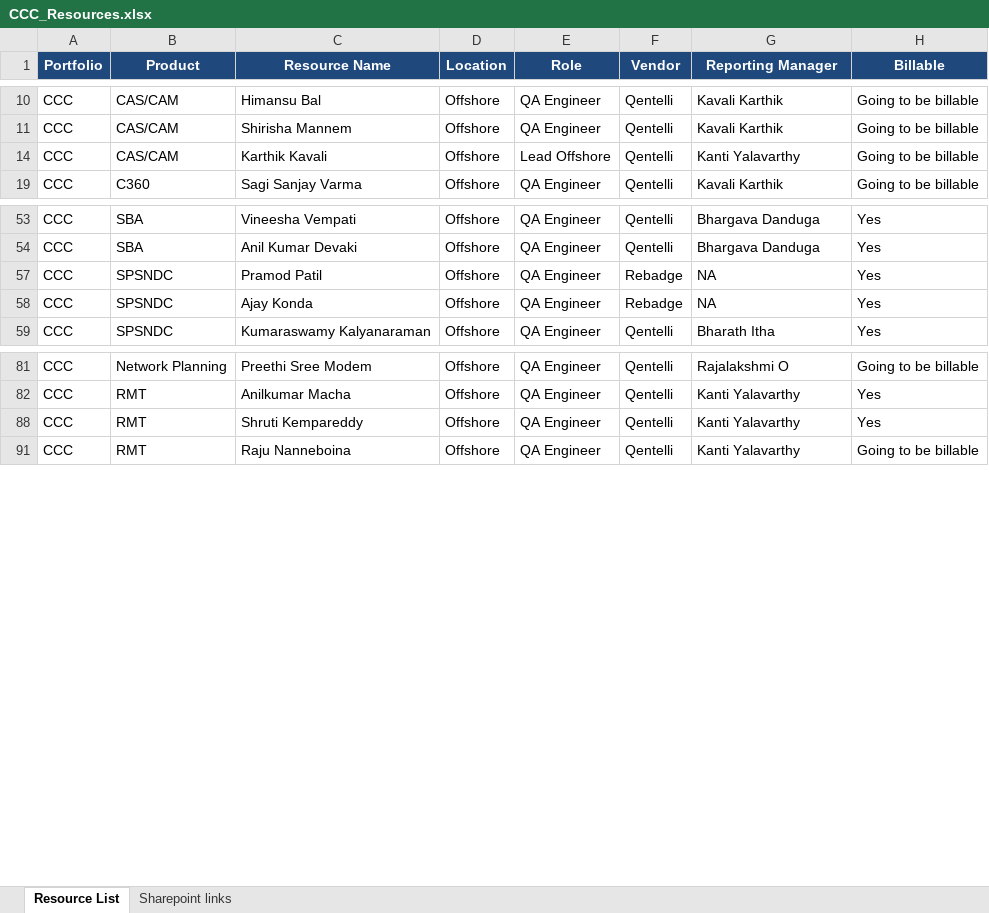
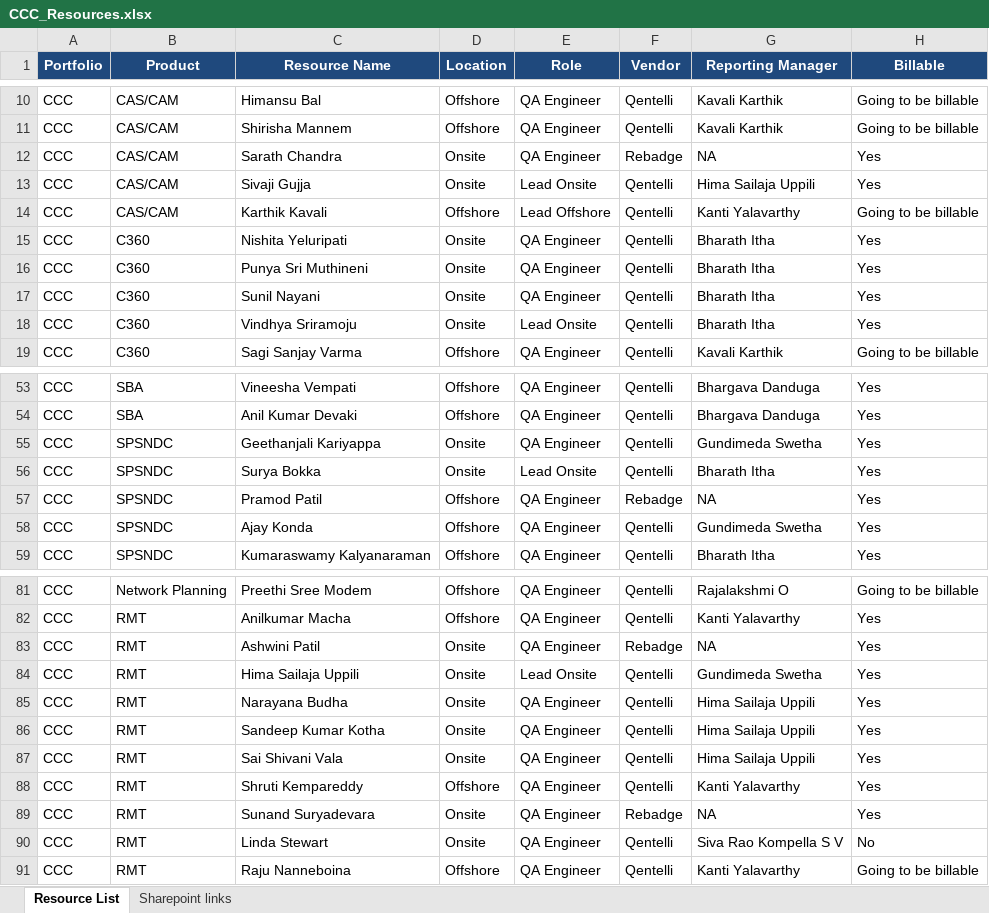
Before and after one commit to Qentelli-Design/SWA, an Excel workbook: CCC_Resources.xlsx, sheet Resource List, drawn as a sheet; only a part is shown, gaps mark what is left out; values as stored, in another font and other column widths than the file's, no borders; conditional formats not drawn; the diff covers the shown part only; the diff names each change by its address in the sheet, - before the commit and + after, or states it on an @@ line.

```diff
--- a/CCC_Resources.xlsx (sheet Resource List)
+++ b/CCC_Resources.xlsx (sheet Resource List)
@@ row 12 unhidden: CCC | CAS/CAM | Sarath Chandra | Onsite | QA Engineer | Rebadge | NA | Yes @@
@@ row 13 unhidden: CCC | CAS/CAM | Sivaji Gujja | Onsite | Lead Onsite | Qentelli | Hima Sailaja Uppili | Yes @@
@@ row 15 unhidden: CCC | C360 | Nishita Yeluripati | Onsite | QA Engineer | Qentelli | Bharath Itha | Yes @@
@@ row 16 unhidden: CCC | C360 | Punya Sri Muthineni | Onsite | QA Engineer | Qentelli | Bharath Itha | Yes @@
@@ row 17 unhidden: CCC | C360 | Sunil Nayani | Onsite | QA Engineer | Qentelli | Bharath Itha | Yes @@
@@ row 18 unhidden: CCC | C360 | Vindhya Sriramoju | Onsite | Lead Onsite | Qentelli | Bharath Itha | Yes @@
@@ row 55 unhidden: CCC | SPSNDC | Geethanjali Kariyappa | Onsite | QA Engineer | Qentelli | Gundimeda Swetha | Yes @@
@@ row 56 unhidden: CCC | SPSNDC | Surya Bokka | Onsite | Lead Onsite | Qentelli | Bharath Itha | Yes @@
-F58 (Vendor): Rebadge
+F58 (Vendor): Qentelli
-G58 (Reporting Manager): NA
+G58 (Reporting Manager): Gundimeda Swetha
@@ row 83 unhidden: CCC | RMT | Ashwini Patil | Onsite | QA Engineer | Rebadge | NA | Yes @@
@@ row 84 unhidden: CCC | RMT | Hima Sailaja Uppili | Onsite | Lead Onsite | Qentelli | Gundimeda Swetha | Yes @@
@@ row 85 unhidden: CCC | RMT | Narayana Budha | Onsite | QA Engineer | Qentelli | Hima Sailaja Uppili | Yes @@
@@ row 86 unhidden: CCC | RMT | Sandeep Kumar Kotha | Onsite | QA Engineer | Qentelli | Hima Sailaja Uppili | Yes @@
@@ row 87 unhidden: CCC | RMT | Sai Shivani Vala | Onsite | QA Engineer | Qentelli | Hima Sailaja Uppili | Yes @@
@@ row 89 unhidden: CCC | RMT | Sunand Suryadevara | Onsite | QA Engineer | Rebadge | NA | Yes @@
@@ row 90 unhidden: CCC | RMT | Linda Stewart | Onsite | QA Engineer | Qentelli | Siva Rao Kompella S V | No @@
```
Also changed, not shown: 20 hidden or unhidden rows and cell formats elsewhere in this sheet, 4 other files.
